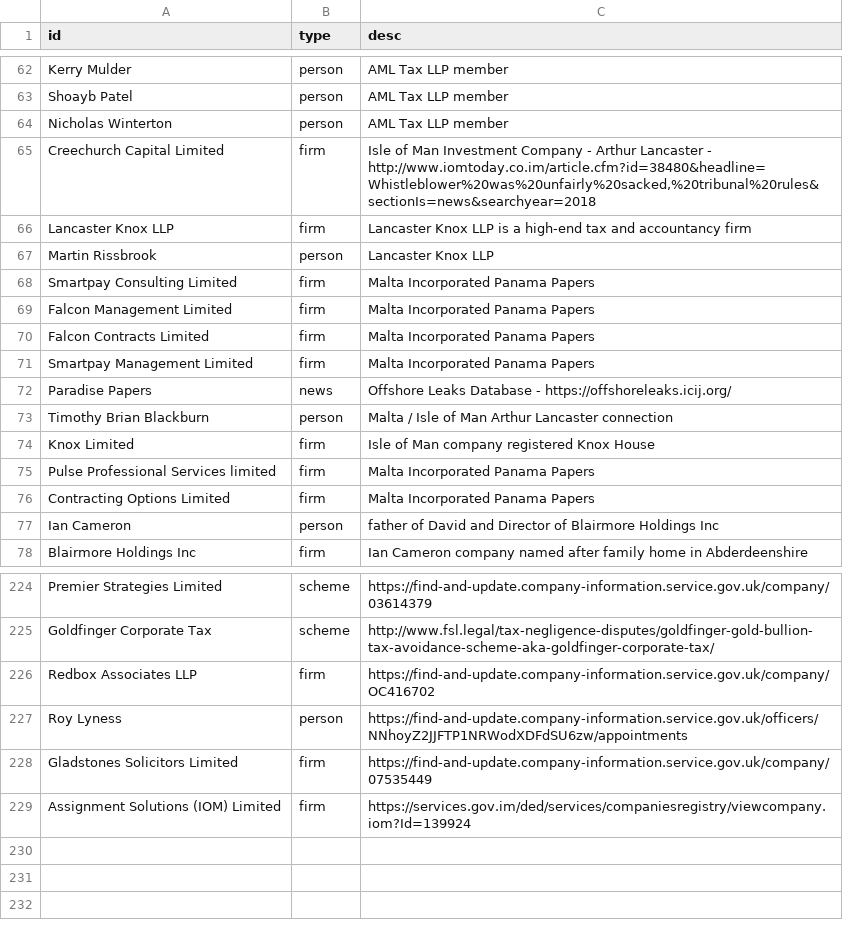
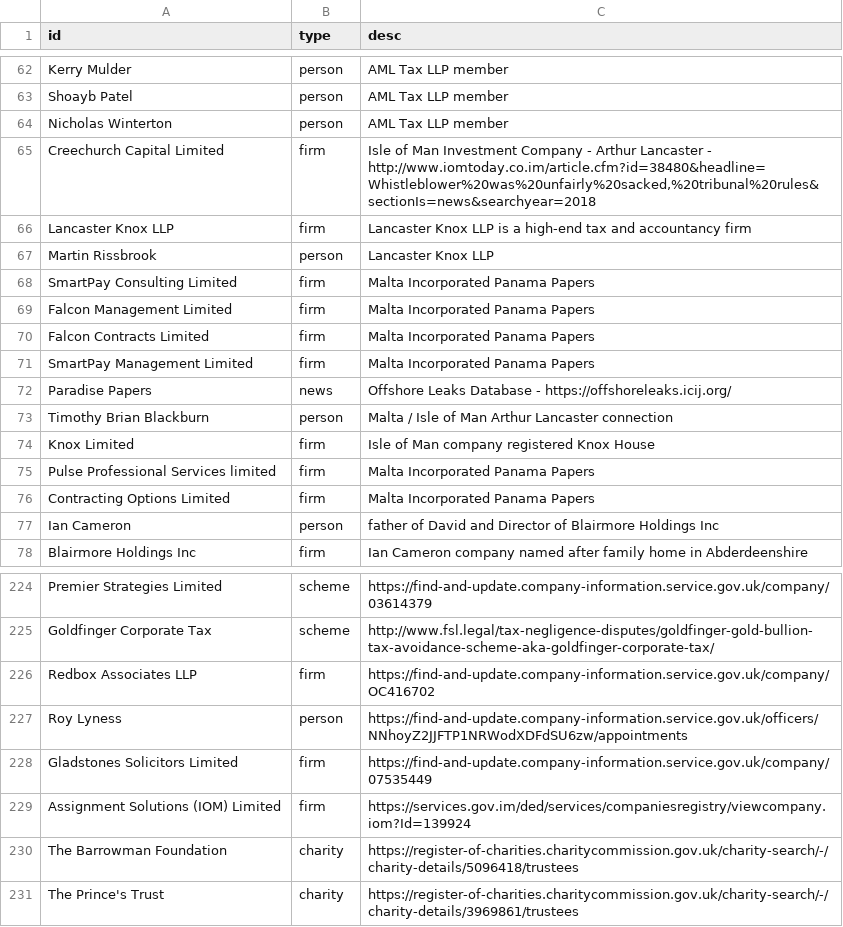
Before and after one commit to prime23-gareth/my-little-crony, a CSV file: src/people.csv, drawn as a sheet; only a part is shown, gaps mark what is left out.

Commit message:
People, connection and code update to support Charities

```diff
--- a/src/people.csv
+++ b/src/people.csv
@@ -67,6 +67,6 @@ Lancaster Knox LLP,firm,Lancaster Knox LLP is a high-end tax and accountancy fir
 Martin Rissbrook,person,Lancaster Knox LLP
-Smartpay Consulting Limited,firm,Malta Incorporated Panama Papers
+SmartPay Consulting Limited,firm,Malta Incorporated Panama Papers
 Falcon Management Limited,firm,Malta Incorporated Panama Papers
 Falcon Contracts Limited,firm,Malta Incorporated Panama Papers
-Smartpay Management Limited,firm,Malta Incorporated Panama Papers
+SmartPay Management Limited,firm,Malta Incorporated Panama Papers
 Paradise Papers,news,Offshore Leaks Database - https://offshoreleaks.icij.org/
@@ -229 +229,3 @@ Gladstones Solicitors Limited,firm,https://find-and-update.company-information.s
 Assignment Solutions (IOM) Limited,firm,https://services.gov.im/ded/services/companiesregistry/viewcompany.iom?Id=139924
+The Barrowman Foundation,charity,https://register-of-charities.charitycommission.gov.uk/charity-search/-/charity-details/5096418/trustees
+The Prince's Trust,charity,https://register-of-charities.charitycommission.gov.uk/charity-search/-/charity-details/3969861/trustees
```
Also changed, not shown: src/connections.csv, 5 other files.
